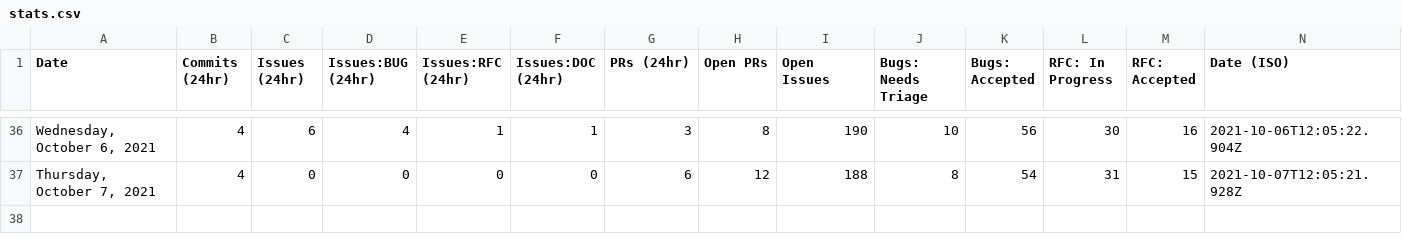
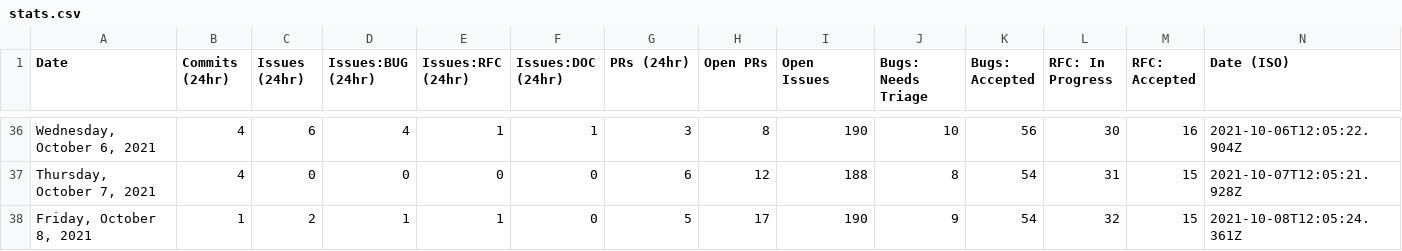
Before and after one commit to Goldfarbof/astro, a CSV file: scripts/stats/stats.csv, drawn as a sheet; only a part is shown, gaps mark what is left out.

```diff
--- a/scripts/stats/stats.csv
+++ b/scripts/stats/stats.csv
@@ -37 +37,2 @@ Date,Commits (24hr),Issues (24hr),Issues:BUG (24hr),Issues:RFC (24hr),Issues:DOC
 "Thursday, October 7, 2021",4,0,0,0,0,6,12,188,8,54,31,15,"2021-10-07T12:05:21.928Z"
+"Friday, October 8, 2021",1,2,1,1,0,5,17,190,9,54,32,15,"2021-10-08T12:05:24.361Z"
```
